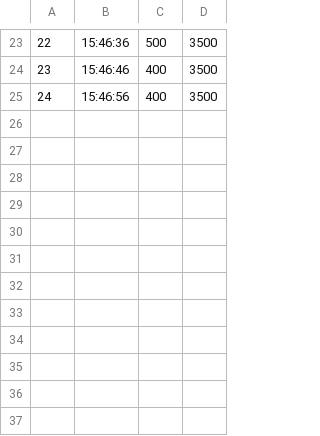
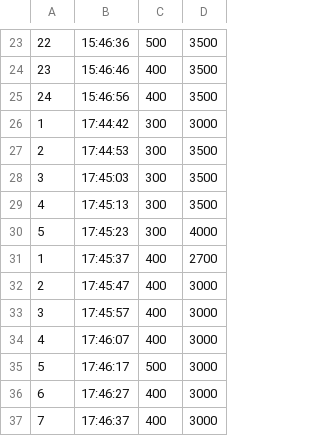
Before and after one commit to MinoMinoMinoru/ECG-Lighting-Server, a CSV file: output/TestName_Lighting_Log.csv, drawn as a sheet; only a part is shown, gaps mark what is left out; the diff names each change by its address in the sheet, - before the commit and + after, or states it on an @@ line.

```diff
--- a/output/TestName_Lighting_Log.csv
+++ b/output/TestName_Lighting_Log.csv
+row 26: 1 | 17:44:42 | 300 | 3000
+row 27: 2 | 17:44:53 | 300 | 3500
+row 28: 3 | 17:45:03 | 300 | 3500
+row 29: 4 | 17:45:13 | 300 | 3500
+row 30: 5 | 17:45:23 | 300 | 4000
+row 31: 1 | 17:45:37 | 400 | 2700
+row 32: 2 | 17:45:47 | 400 | 3000
+row 33: 3 | 17:45:57 | 400 | 3000
+row 34: 4 | 17:46:07 | 400 | 3000
+row 35: 5 | 17:46:17 | 500 | 3000
+row 36: 6 | 17:46:27 | 400 | 3000
+row 37: 7 | 17:46:37 | 400 | 3000
```
Also changed, not shown: output/TestName_CVRR_Log.csv, output/TestName_RRI_Log.csv, 1 other file.
